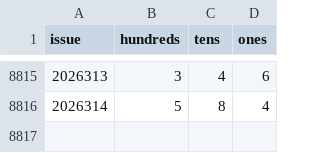
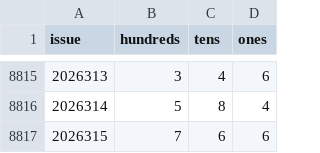
Before and after one commit to 212616130-creator/fc3d-gewei-kill, a CSV file: data/fc3d-history.csv, drawn as a sheet; only a part is shown, gaps mark what is left out.

```diff
--- a/data/fc3d-history.csv
+++ b/data/fc3d-history.csv
@@ -8816 +8816,2 @@ issue,hundreds,tens,ones
 2026314,5,8,4
+2026315,7,6,6
```
Also changed, not shown: 3 other files.
